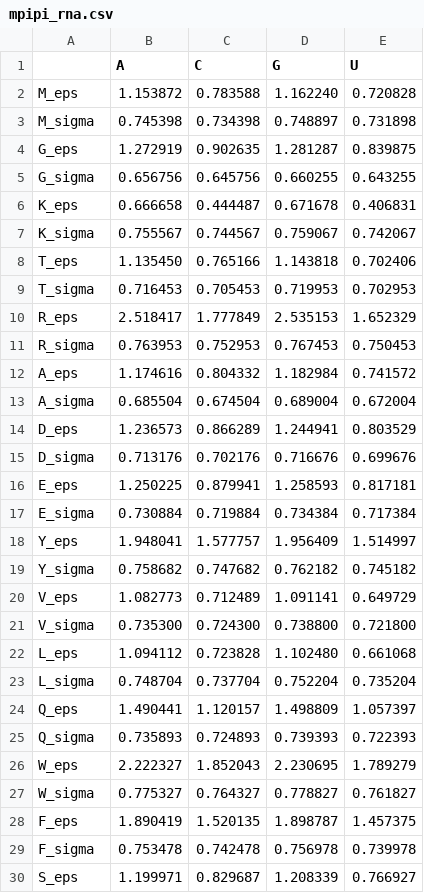
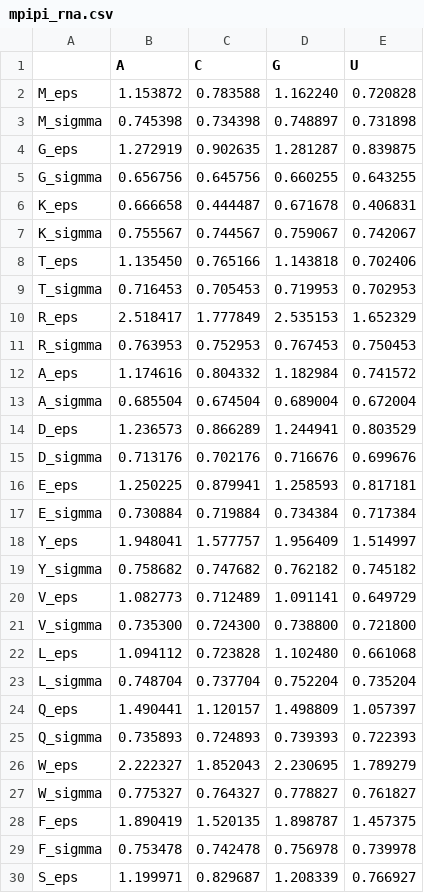
Before and after one commit to aksimentievlab/arbdmodel, a CSV file: arbdmodel/resources/mpipi_params/mpipi_rna.csv, drawn as a sheet; only a part is shown; the diff covers the shown part only.

```diff
--- a/arbdmodel/resources/mpipi_params/mpipi_rna.csv
+++ b/arbdmodel/resources/mpipi_params/mpipi_rna.csv
@@ -2,29 +2,29 @@
 M_eps,1.153872,0.783588,1.162240,0.720828
-M_sigma,0.745398,0.734398,0.748897,0.731898
+M_sigmma,0.745398,0.734398,0.748897,0.731898
 G_eps,1.272919,0.902635,1.281287,0.839875
-G_sigma,0.656756,0.645756,0.660255,0.643255
+G_sigmma,0.656756,0.645756,0.660255,0.643255
 K_eps,0.666658,0.444487,0.671678,0.406831
-K_sigma,0.755567,0.744567,0.759067,0.742067
+K_sigmma,0.755567,0.744567,0.759067,0.742067
 T_eps,1.135450,0.765166,1.143818,0.702406
-T_sigma,0.716453,0.705453,0.719953,0.702953
+T_sigmma,0.716453,0.705453,0.719953,0.702953
 R_eps,2.518417,1.777849,2.535153,1.652329
-R_sigma,0.763953,0.752953,0.767453,0.750453
+R_sigmma,0.763953,0.752953,0.767453,0.750453
 A_eps,1.174616,0.804332,1.182984,0.741572
-A_sigma,0.685504,0.674504,0.689004,0.672004
+A_sigmma,0.685504,0.674504,0.689004,0.672004
 D_eps,1.236573,0.866289,1.244941,0.803529
-D_sigma,0.713176,0.702176,0.716676,0.699676
+D_sigmma,0.713176,0.702176,0.716676,0.699676
 E_eps,1.250225,0.879941,1.258593,0.817181
-E_sigma,0.730884,0.719884,0.734384,0.717384
+E_sigmma,0.730884,0.719884,0.734384,0.717384
 Y_eps,1.948041,1.577757,1.956409,1.514997
-Y_sigma,0.758682,0.747682,0.762182,0.745182
+Y_sigmma,0.758682,0.747682,0.762182,0.745182
 V_eps,1.082773,0.712489,1.091141,0.649729
-V_sigma,0.735300,0.724300,0.738800,0.721800
+V_sigmma,0.735300,0.724300,0.738800,0.721800
 L_eps,1.094112,0.723828,1.102480,0.661068
-L_sigma,0.748704,0.737704,0.752204,0.735204
+L_sigmma,0.748704,0.737704,0.752204,0.735204
 Q_eps,1.490441,1.120157,1.498809,1.057397
-Q_sigma,0.735893,0.724893,0.739393,0.722393
+Q_sigmma,0.735893,0.724893,0.739393,0.722393
 W_eps,2.222327,1.852043,2.230695,1.789279
-W_sigma,0.775327,0.764327,0.778827,0.761827
+W_sigmma,0.775327,0.764327,0.778827,0.761827
 F_eps,1.890419,1.520135,1.898787,1.457375
-F_sigma,0.753478,0.742478,0.756978,0.739978
+F_sigmma,0.753478,0.742478,0.756978,0.739978
 S_eps,1.199971,0.829687,1.208339,0.766927
```
Also changed, not shown: 10 edited cells elsewhere in this file, arbdmodel/resources/mpipi_params/mpipi_protein.csv, 3 other files.
